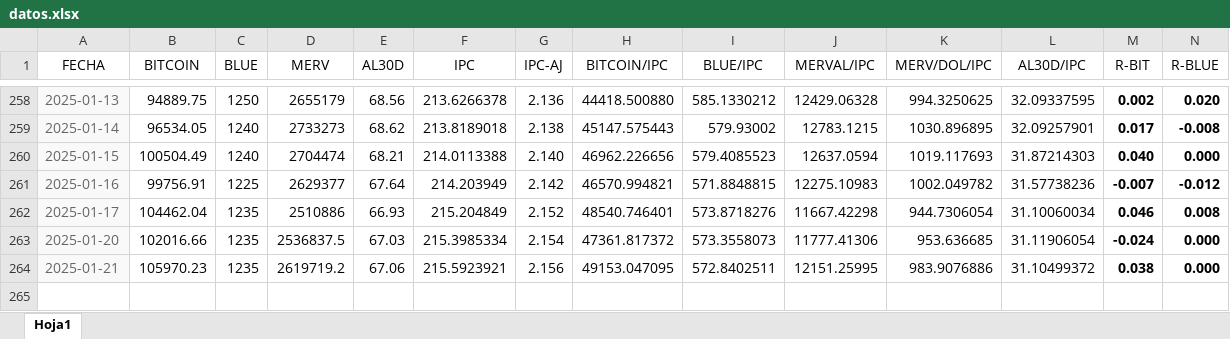
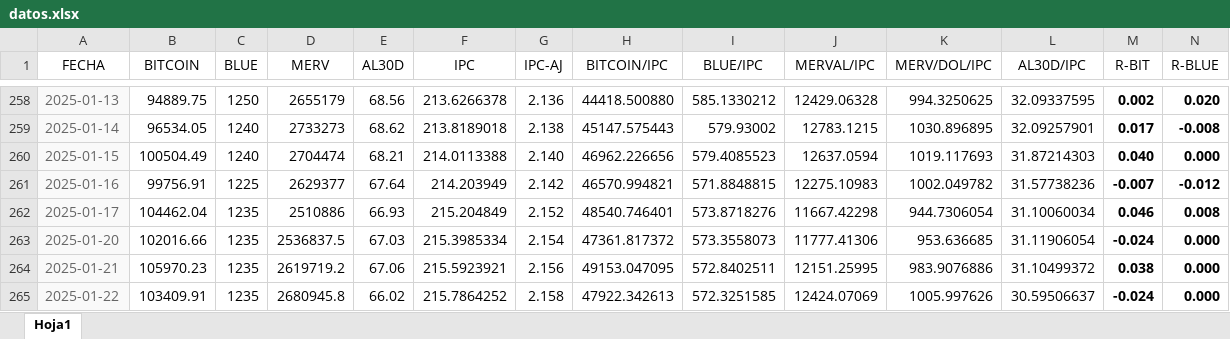
Before and after one commit to wgekko/dashboard-finance, an Excel workbook: datos/datos.xlsx, sheet Hoja1, drawn as a sheet; only a part is shown, gaps mark what is left out; values as stored, in another font and other column widths than the file's, no borders; rows hold the shown columns only; the diff names each change by its address in the sheet, - before the commit and + after, or states it on an @@ line.

Commit message:
Add files via upload

```diff
--- a/datos/datos.xlsx (sheet Hoja1)
+++ b/datos/datos.xlsx (sheet Hoja1)
+row 265: 2025-01-22 | 103409.91 | 1235 | 2680945.8 | 66.02 | 215.7864252 | 2.158 | 47922.342613 | 572.3251585 | 12424.07069 | 1005.997626 | 30.59506637 | -0.024 | 0.000
```
